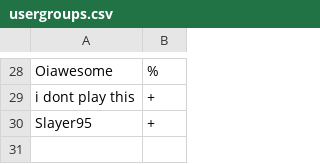
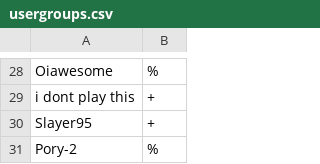
Before and after one commit to Oiawesome/Pokemon-Showdown-1, a CSV file: config/usergroups.csv, drawn as a sheet; only a part is shown, gaps mark what is left out.

Commit message:
Add Oiawesome(me)'s alt (Pory-2) as driver

```diff
--- a/config/usergroups.csv
+++ b/config/usergroups.csv
@@ -30 +30,2 @@ i dont play this,+
 Slayer95,+
+Pory-2,%
```
